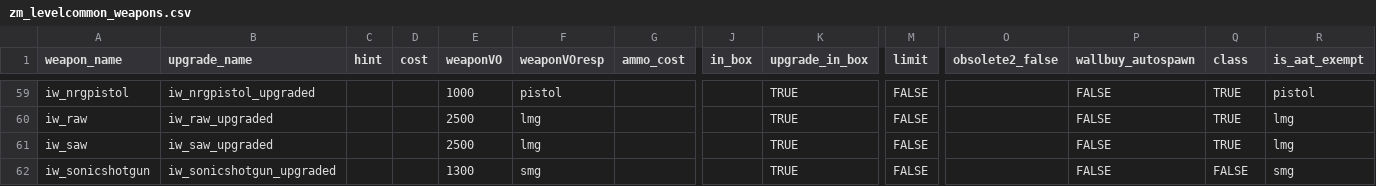
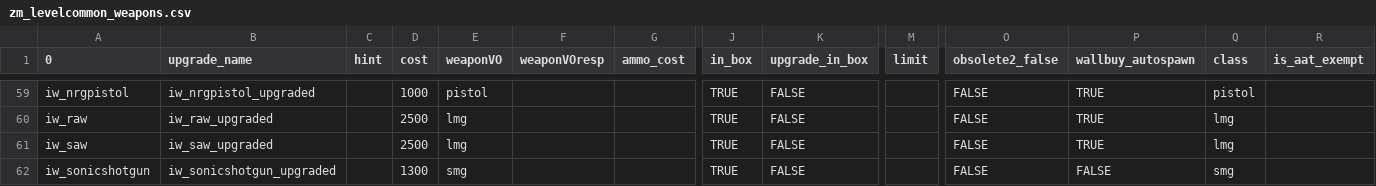
Before and after one commit to MakeCentsGaming/WeaponCSV, a CSV file: WeaponsCSV/Resources/zm_levelcommon_weapons.csv, drawn as a sheet; only a part is shown, gaps mark what is left out; the diff covers the shown part only; the diff names each change by its address in the sheet, - before the commit and + after, or states it on an @@ line.

```diff
--- a/WeaponsCSV/Resources/zm_levelcommon_weapons.csv
+++ b/WeaponsCSV/Resources/zm_levelcommon_weapons.csv
-A1: weapon_name
+A1: 0
-D59 (cost): (empty)
+D59 (cost): 1000
-E59 (weaponVO): 1000
+E59 (weaponVO): pistol
-F59 (weaponVOresp): pistol
+F59 (weaponVOresp): (empty)
-J59:J62 (in_box): (empty)
+J59:J62 (in_box): TRUE
-K59:K62 (upgrade_in_box): TRUE
+K59:K62 (upgrade_in_box): FALSE
-M59:M62 (limit): FALSE
+M59:M62 (limit): (empty)
-O59:O62 (obsolete2_false): (empty)
+O59:O62 (obsolete2_false): FALSE
-P59:P61 (wallbuy_autospawn): FALSE
+P59:P61 (wallbuy_autospawn): TRUE
-Q59 (class): TRUE
+Q59 (class): pistol
-R59 (is_aat_exempt): pistol
+R59 (is_aat_exempt): (empty)
-D60:D61 (cost): (empty)
+D60:D61 (cost): 2500
-E60:E61 (weaponVO): 2500
+E60:E61 (weaponVO): lmg
-F60:F61 (weaponVOresp): lmg
+F60:F61 (weaponVOresp): (empty)
-Q60:Q61 (class): TRUE
+Q60:Q61 (class): lmg
-R60:R61 (is_aat_exempt): lmg
+R60:R61 (is_aat_exempt): (empty)
-D62 (cost): (empty)
+D62 (cost): 1300
-E62 (weaponVO): 1300
+E62 (weaponVO): smg
-F62 (weaponVOresp): smg
+F62 (weaponVOresp): (empty)
-Q62 (class): FALSE
+Q62 (class): smg
-R62 (is_aat_exempt): smg
+R62 (is_aat_exempt): (empty)
```
Also changed, not shown: 49 edited cells elsewhere in this file, 29 other files.
